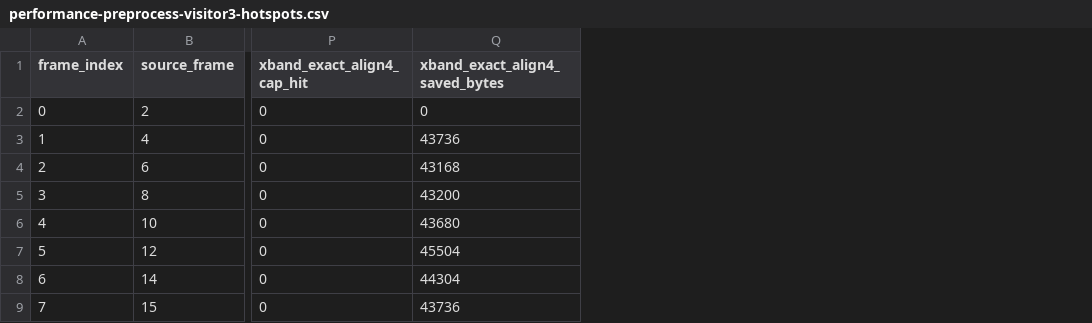
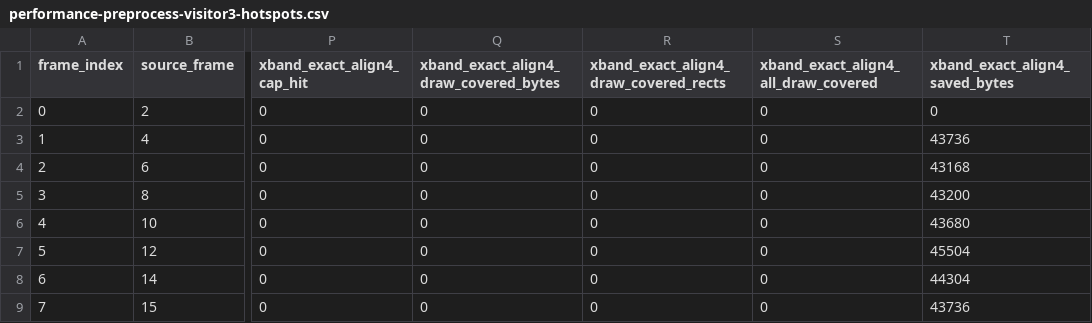
Before and after one commit to huntergdavis/johnny-castaway-ps1, a CSV file: docs/ps1/performance-preprocess-visitor3-hotspots.csv, drawn as a sheet; only a part is shown, gaps mark what is left out; the diff names each change by its address in the sheet, - before the commit and + after, or states it on an @@ line.

Commit message:
docs: log visitor3 upload safety rejection

```diff
--- a/docs/ps1/performance-preprocess-visitor3-hotspots.csv
+++ b/docs/ps1/performance-preprocess-visitor3-hotspots.csv
+column Q, rows 1-9: xband_exact_align4_draw_covered_bytes | 0 | 0 | 0 | 0 | 0 | 0 | 0 | 0
+column R, rows 1-9: xband_exact_align4_draw_covered_rects | 0 | 0 | 0 | 0 | 0 | 0 | 0 | 0
+column S, rows 1-9: xband_exact_align4_all_draw_covered | 0 | 0 | 0 | 0 | 0 | 0 | 0 | 0
```
Also changed, not shown: 19 other files.
